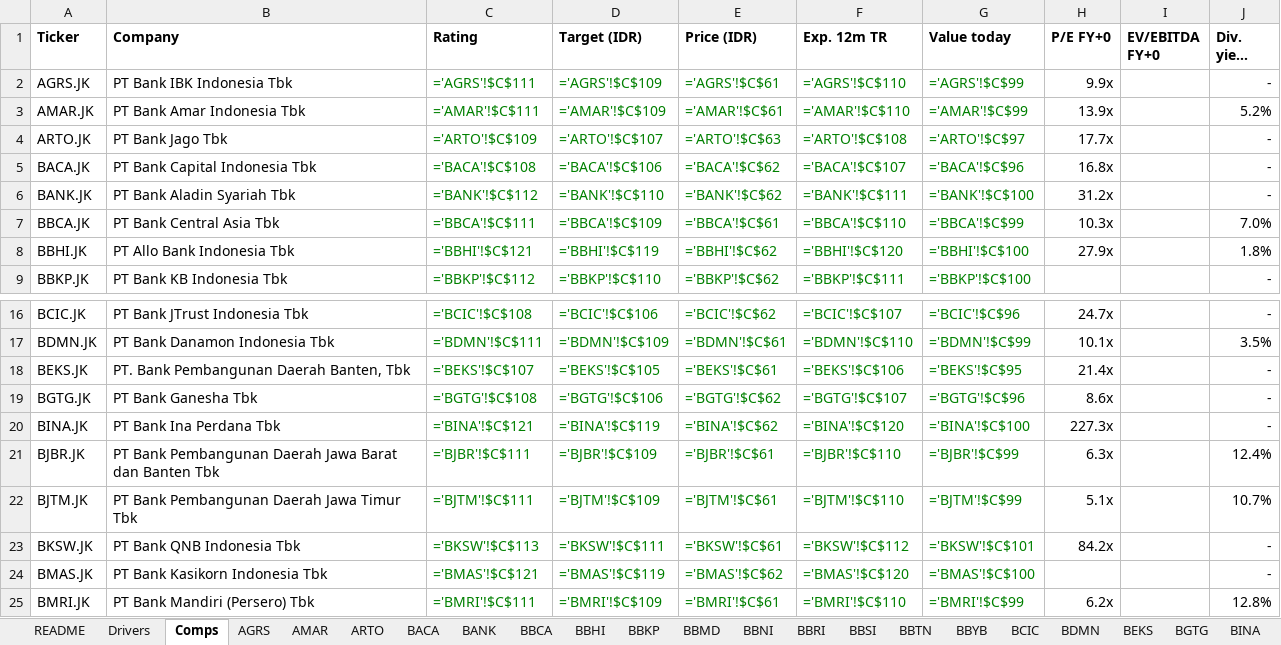
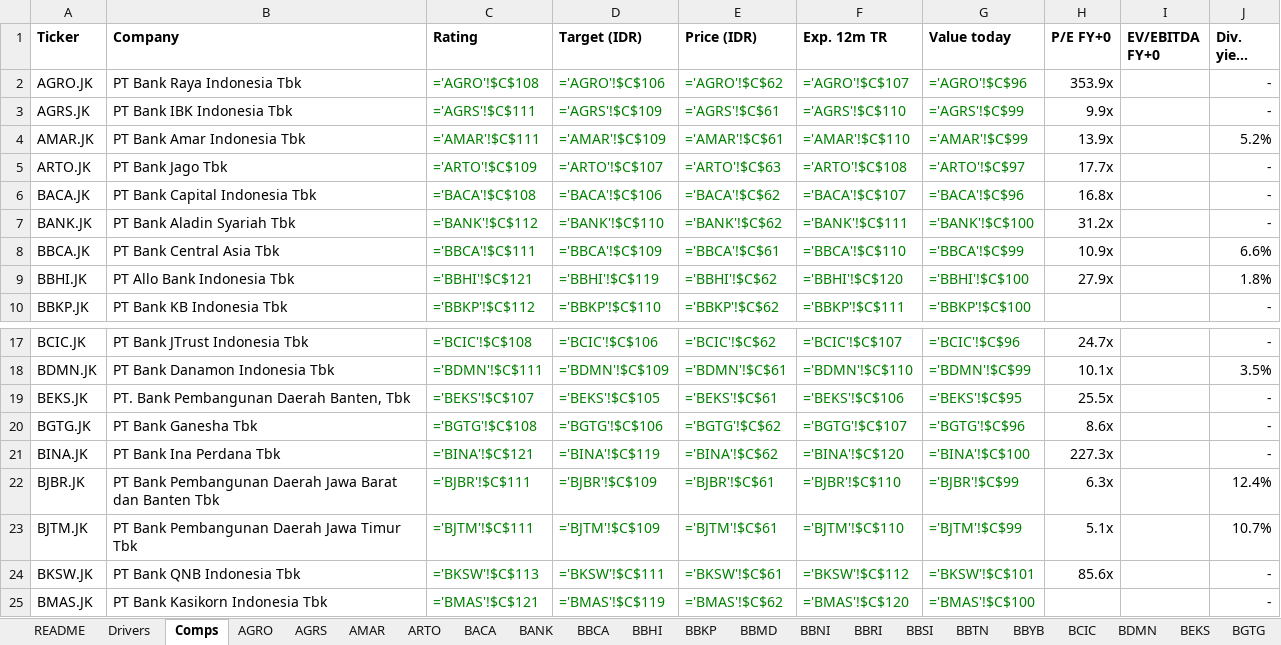
Before and after one commit to snipekick/sixsouth-dashboard, an Excel workbook: models/BANKS.xlsx, sheet Comps, drawn as a sheet; only a part is shown, gaps mark what is left out; the shorter side is filled out with more unchanged rows; long unchanged cells end in …; values as stored, in another font and other column widths than the file's, no borders; formulas without a stored value are shown as written; addresses are those after the commit; the diff names each change by its address in the sheet, - before the commit and + after, or states it on an @@ line.

```diff
--- a/models/BANKS.xlsx (sheet Comps)
+++ b/models/BANKS.xlsx (sheet Comps)
+sheet tab: AGRO
+row 2: AGRO.JK | PT Bank Raya Indonesia Tbk | ='AGRO'!$C$108 | ='AGRO'!$C$106 | ='AGRO'!$C$62 | ='AGRO'!$C$107 | ='AGRO'!$C$96 | 353.9x |  | -
-H8 (P/E FY+0): 10.3x
+H8 (P/E FY+0): 10.9x
-J8 (Div. yield FY+0): 7.0%
+J8 (Div. yield FY+0): 6.6%
-H19 (P/E FY+0): 21.4x
+H19 (P/E FY+0): 25.5x
-H24 (P/E FY+0): 84.2x
+H24 (P/E FY+0): 85.6x
```
Also changed, not shown: sheet BBCA, sheet BEKS, sheet README, sheet BKSW, 28 other files.
